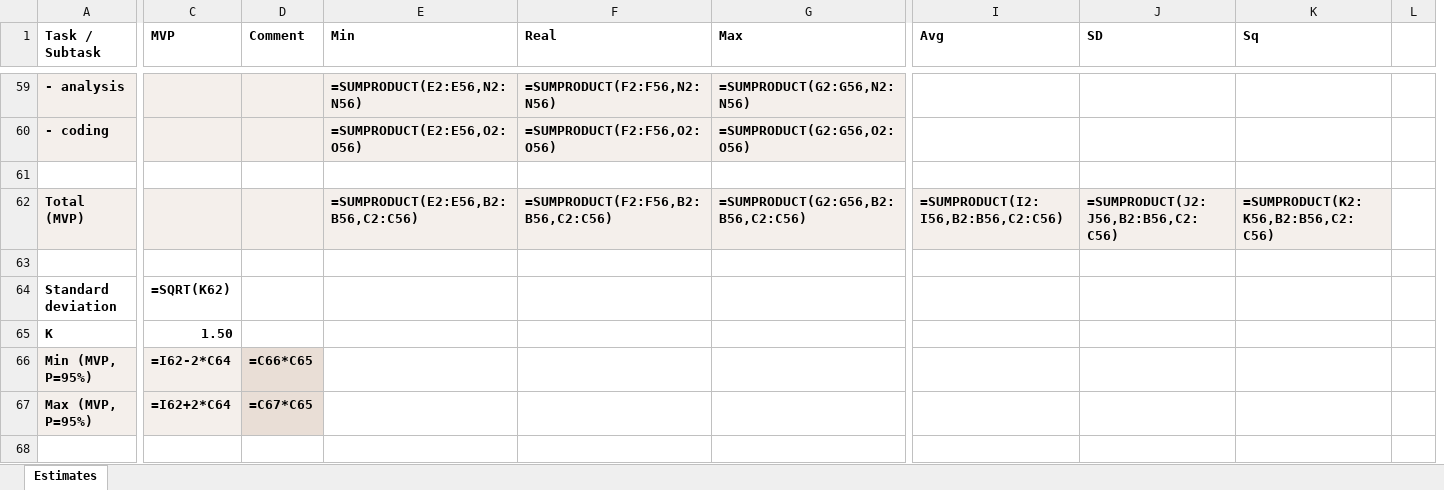
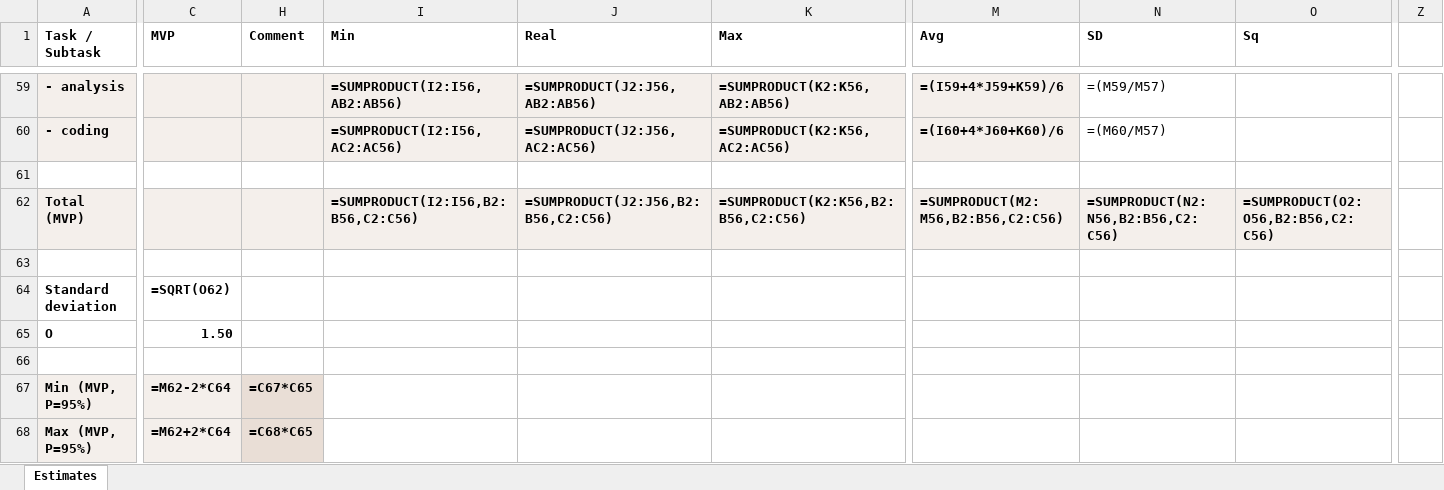
Before and after one commit to zhuj/estimation-tools, an Excel workbook: example/Estimation Tool.mm.mvp.xlsx, sheet Estimates, drawn as a sheet; only a part is shown, gaps mark what is left out; values as stored, in another font and other column widths than the file's, no borders; formulas without a stored value are shown as written; removed rows and columns are numbered as before the commit, all else as after; rows hold the shown columns only; the diff covers the shown part only; the diff names each change by its address in the sheet, - before the commit and + after, or states it on an @@ line.

```diff
--- a/example/Estimation Tool.mm.mvp.xlsx (sheet Estimates)
+++ b/example/Estimation Tool.mm.mvp.xlsx (sheet Estimates)
-column L, empty
@@ column Z unhidden, empty @@
-I59 (Min): =SUMPRODUCT(E2:E56,N2:N56)
+I59 (Min): =SUMPRODUCT(I2:I56,AB2:AB56)
-J59 (Real): =SUMPRODUCT(F2:F56,N2:N56)
+J59 (Real): =SUMPRODUCT(J2:J56,AB2:AB56)
-K59 (Max): =SUMPRODUCT(G2:G56,N2:N56)
+K59 (Max): =SUMPRODUCT(K2:K56,AB2:AB56)
-M59:M60 fill: none
+M59:M60 fill: #F4EFEB
-M59 (Avg): (empty)
+M59 (Avg): =(I59+4*J59+K59)/6
-N59 (SD): (empty)
+N59 (SD): =(M59/M57)
-I60 (Min): =SUMPRODUCT(E2:E56,O2:O56)
+I60 (Min): =SUMPRODUCT(I2:I56,AC2:AC56)
-J60 (Real): =SUMPRODUCT(F2:F56,O2:O56)
+J60 (Real): =SUMPRODUCT(J2:J56,AC2:AC56)
-K60 (Max): =SUMPRODUCT(G2:G56,O2:O56)
+K60 (Max): =SUMPRODUCT(K2:K56,AC2:AC56)
-M60 (Avg): (empty)
+M60 (Avg): =(I60+4*J60+K60)/6
-N60 (SD): (empty)
+N60 (SD): =(M60/M57)
-I62 (Min): =SUMPRODUCT(E2:E56,B2:B56,C2:C56)
+I62 (Min): =SUMPRODUCT(I2:I56,B2:B56,C2:C56)
-J62 (Real): =SUMPRODUCT(F2:F56,B2:B56,C2:C56)
+J62 (Real): =SUMPRODUCT(J2:J56,B2:B56,C2:C56)
-K62 (Max): =SUMPRODUCT(G2:G56,B2:B56,C2:C56)
+K62 (Max): =SUMPRODUCT(K2:K56,B2:B56,C2:C56)
-M62 (Avg): =SUMPRODUCT(I2:I56,B2:B56,C2:C56)
+M62 (Avg): =SUMPRODUCT(M2:M56,B2:B56,C2:C56)
-N62 (SD): =SUMPRODUCT(J2:J56,B2:B56,C2:C56)
+N62 (SD): =SUMPRODUCT(N2:N56,B2:B56,C2:C56)
-O62 (Sq): =SUMPRODUCT(K2:K56,B2:B56,C2:C56)
+O62 (Sq): =SUMPRODUCT(O2:O56,B2:B56,C2:C56)
-C64 (MVP): =SQRT(K62)
+C64 (MVP): =SQRT(O62)
+row 65: O | 1.50
-row 66: K | 1.50
+row 66: (empty)
-C67 (MVP): =I62-2*C64
+C67 (MVP): =M62-2*C64
-H67 (Comment): =C66*C65
+H67 (Comment): =C67*C65
-C68 (MVP): =I62+2*C64
+C68 (MVP): =M62+2*C64
-H68 (Comment): =C67*C65
+H68 (Comment): =C68*C65
```
Also changed, not shown: 22 added columns, 77 edited cells and cell formats elsewhere in this sheet, hidden cells, example/Estimation Tool.mm.deep.xlsx, example/Estimation Tool.mm.filter.xlsx, 11 other files.
